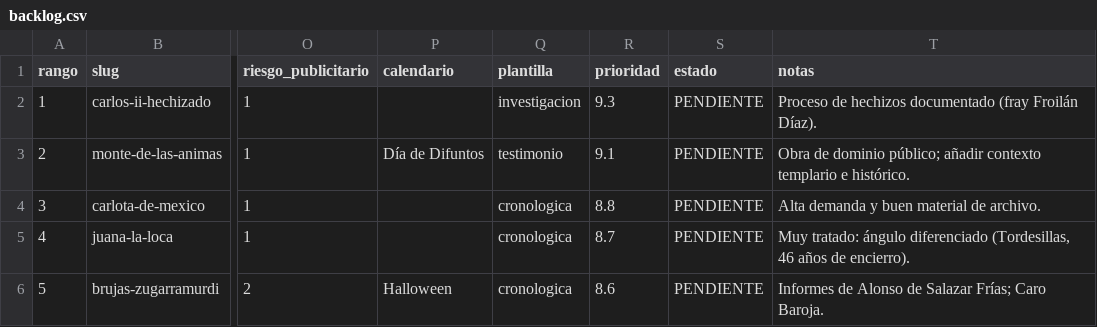
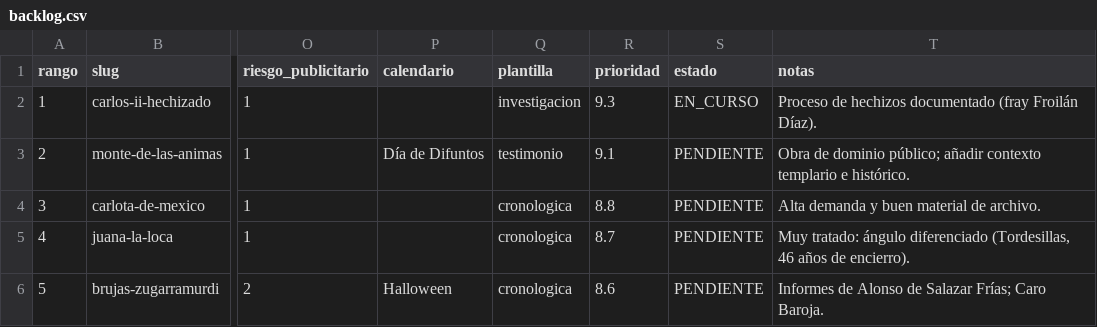
Before and after one commit to TomasAliba/canal-historia-oscura, a CSV file: backlog.csv, drawn as a sheet; only a part is shown, gaps mark what is left out; the diff names each change by its address in the sheet, - before the commit and + after, or states it on an @@ line.

Commit message:
estado: 2026-09-29T06:07Z

```diff
--- a/backlog.csv
+++ b/backlog.csv
-S2 (estado): PENDIENTE
+S2 (estado): EN_CURSO
```
Also changed, not shown: 3 other files.
